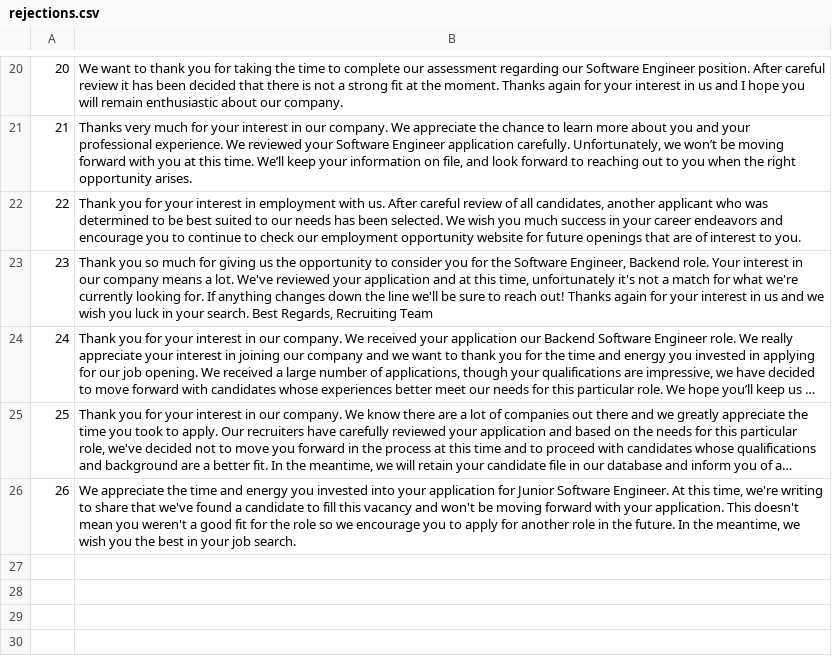
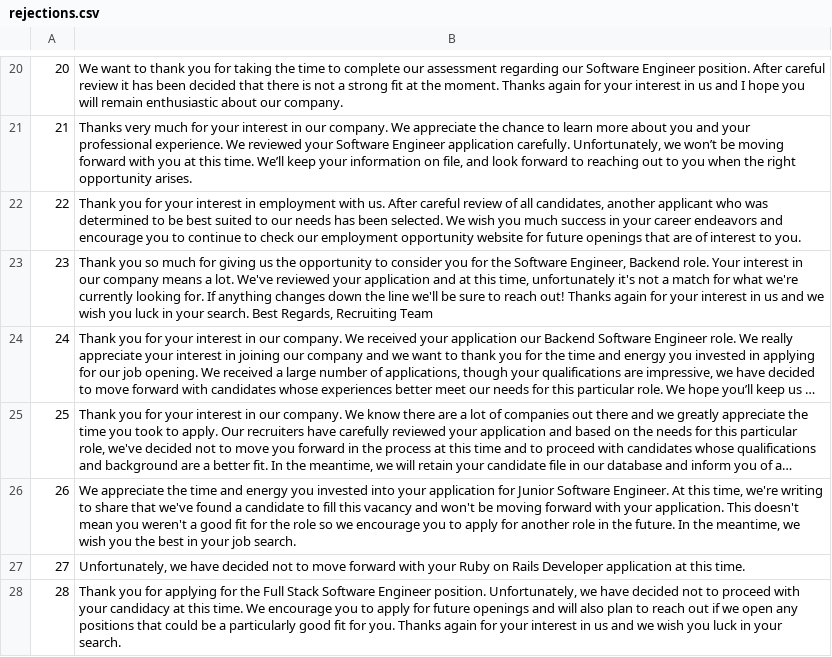
Before and after one commit to nelsonfigueroa/rejection-api, a CSV file: db/rejections.csv, drawn as a sheet; only a part is shown, gaps mark what is left out; long unchanged cells end in ….

Commit message:
new rejections

```diff
--- a/db/rejections.csv
+++ b/db/rejections.csv
@@ -26 +26,3 @@
 26,"We appreciate the time and energy you invested into your application for Junior Software Engineer. At this time, we're writing to share that we've found a candidate to fill this vacancy and won't be moving forward with your application. This doesn't mean you weren't a good fit for the role so we encourage you to apply for another role in the future. In the meantime, we wish you the best in your job search."
+27,"Unfortunately, we have decided not to move forward with your Ruby on Rails Developer application at this time."
+28,"Thank you for applying for the Full Stack Software Engineer position. Unfortunately, we have decided not to proceed with your candidacy at this time. We encourage you to apply for future openings and will also plan to reach out if we open any positions that could be a particularly good fit for you. Thanks again for your interest in us and we wish you luck in your search."
```
